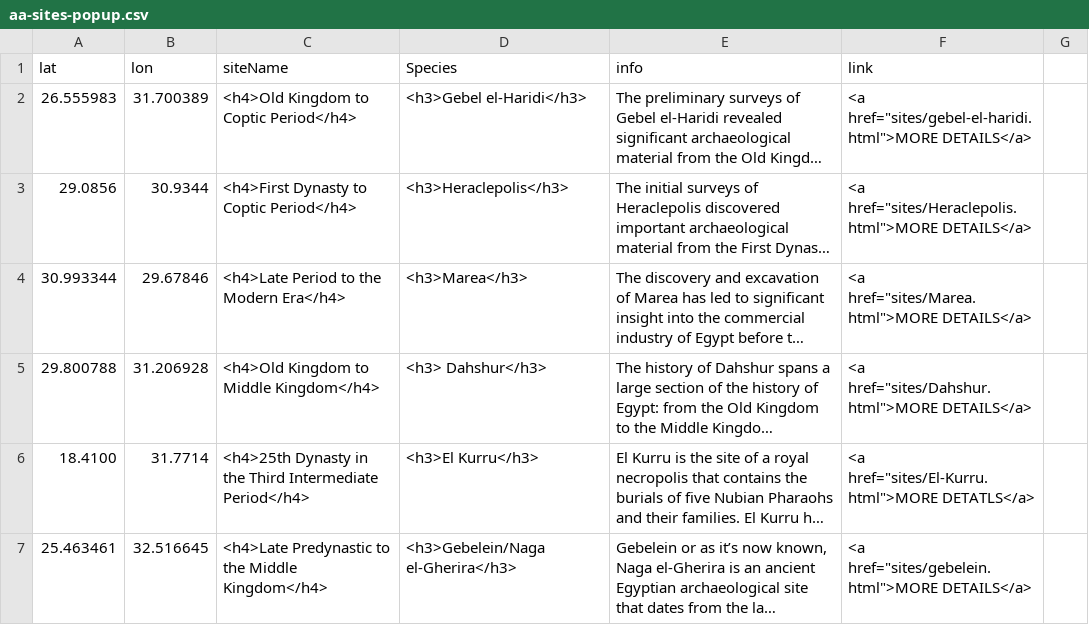
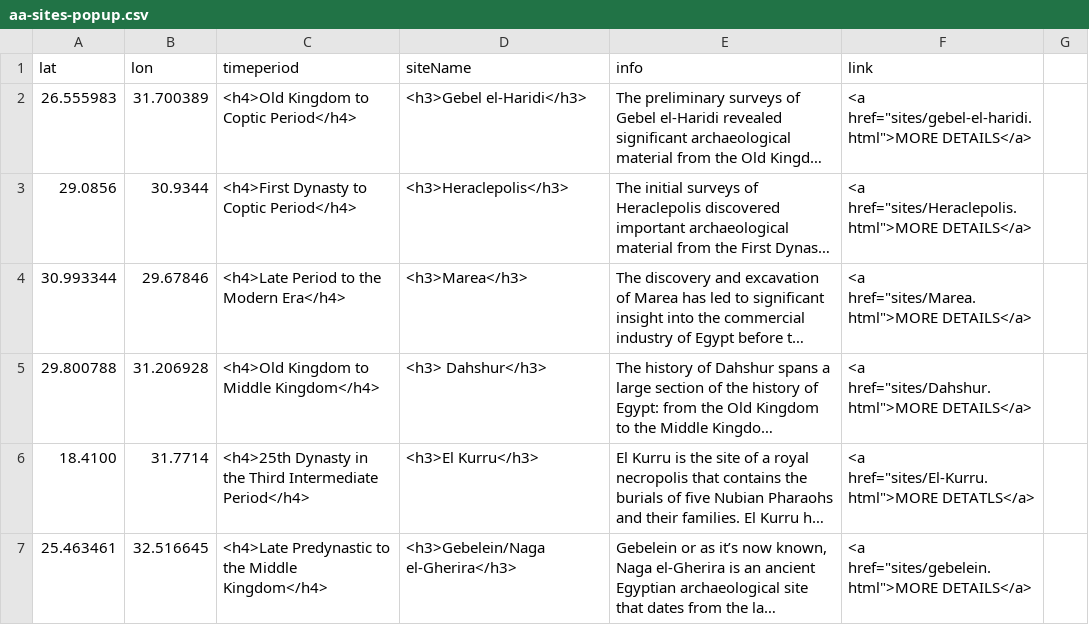
Before and after one commit to batkocl1/HFG, a CSV file: sites/aa-sites-popup.csv, drawn as a sheet; only a part is shown; long unchanged cells end in …; the diff names each change by its address in the sheet, - before the commit and + after, or states it on an @@ line.

Commit message:
revert

```diff
--- a/sites/aa-sites-popup.csv
+++ b/sites/aa-sites-popup.csv
-C1: siteName
+C1: timeperiod
-D1: Species
+D1: siteName
```
